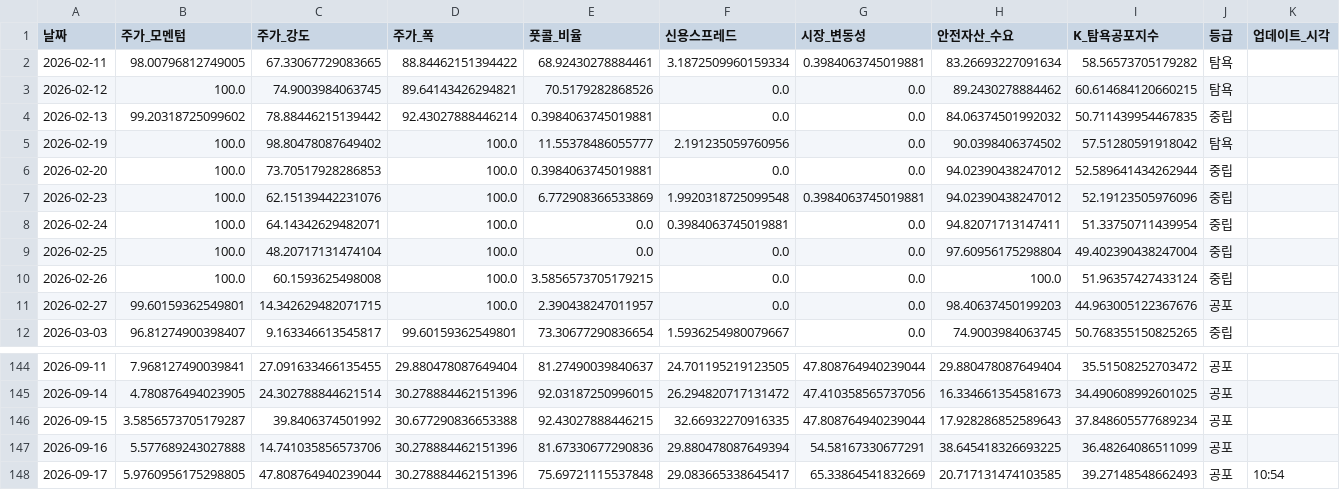
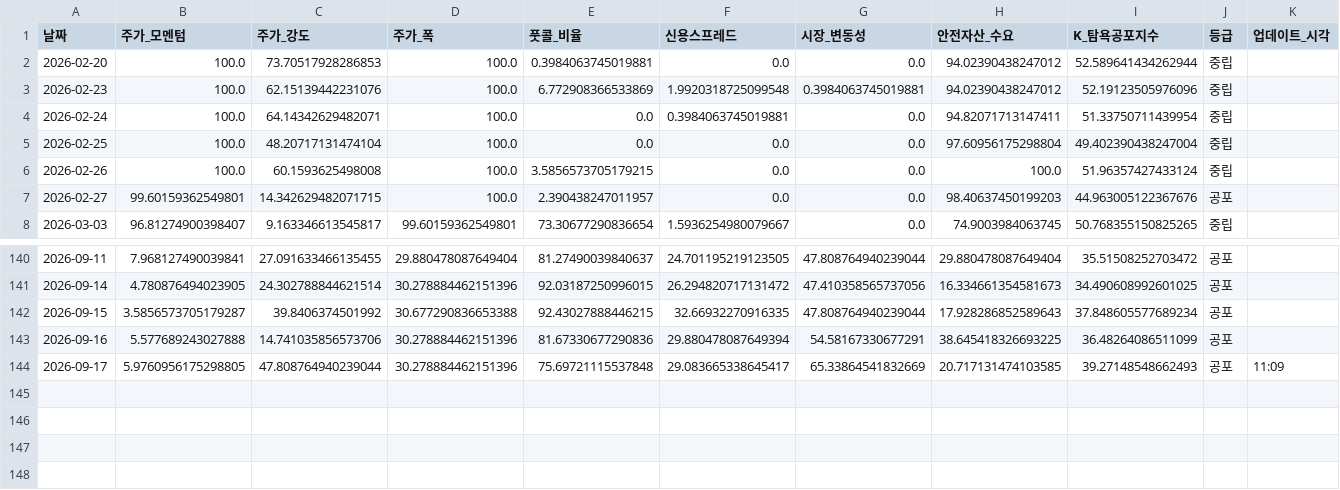
Before and after one commit to hhhpophhh-dot/k-fear-greed-index, a CSV file: k_fear_greed_result.csv, drawn as a sheet; only a part is shown, gaps mark what is left out; removed rows and columns are numbered as before the commit, all else as after; rows hold the shown columns only; the diff names each change by its address in the sheet, - before the commit and + after, or states it on an @@ line.

```diff
--- a/k_fear_greed_result.csv
+++ b/k_fear_greed_result.csv
-row 2: 2026-02-11 | 98.00796812749005 | 67.33067729083665 | 88.84462151394422 | 68.92430278884461 | 3.1872509960159334 | 0.3984063745019881 | 83.26693227091634 | 58.56573705179282 | 탐욕
-row 3: 2026-02-12 | 100.0 | 74.9003984063745 | 89.64143426294821 | 70.5179282868526 | 0.0 | 0.0 | 89.2430278884462 | 60.614684120660215 | 탐욕
-row 4: 2026-02-13 | 99.20318725099602 | 78.88446215139442 | 92.43027888446214 | 0.3984063745019881 | 0.0 | 0.0 | 84.06374501992032 | 50.711439954467835 | 중립
-row 5: 2026-02-19 | 100.0 | 98.80478087649402 | 100.0 | 11.55378486055777 | 2.191235059760956 | 0.0 | 90.0398406374502 | 57.51280591918042 | 탐욕
-K144 (업데이트_시각): 10:54
+K144 (업데이트_시각): 11:09
```
Also changed, not shown: k_fear_greed_result_k100.csv.
